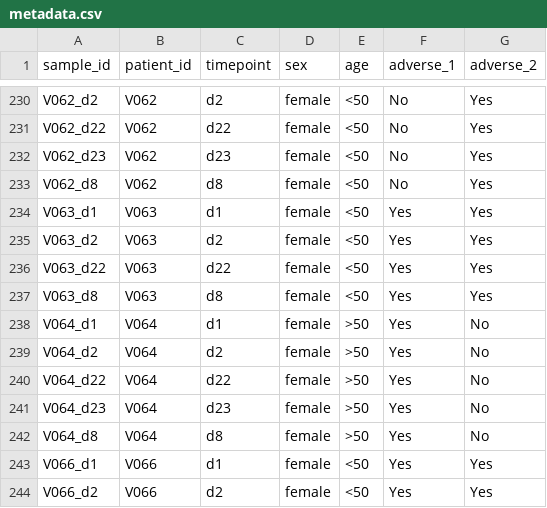
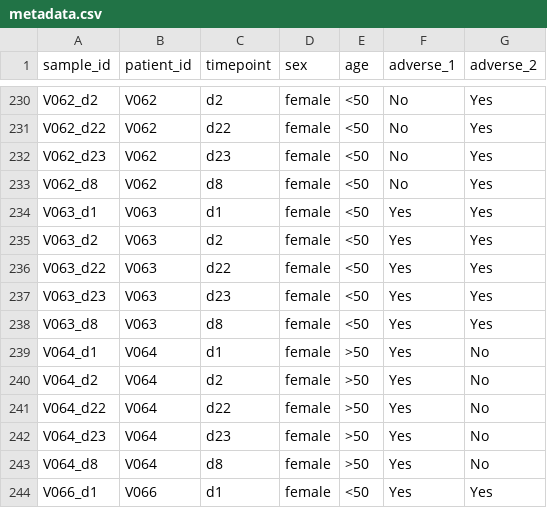
Before and after one commit to NCI-VB/felber_covid_vaccine, a CSV file: data/metadata.csv, drawn as a sheet; only a part is shown, gaps mark what is left out; the shorter side is filled out with more unchanged rows.

Commit message:
add V063_d23 to metadata

```diff
--- a/data/metadata.csv
+++ b/data/metadata.csv
@@ -236,2 +236,3 @@ V063_d2,V063,d2,female,<50,Yes,Yes
 V063_d22,V063,d22,female,<50,Yes,Yes
+V063_d23,V063,d23,female,<50,Yes,Yes
 V063_d8,V063,d8,female,<50,Yes,Yes
```
